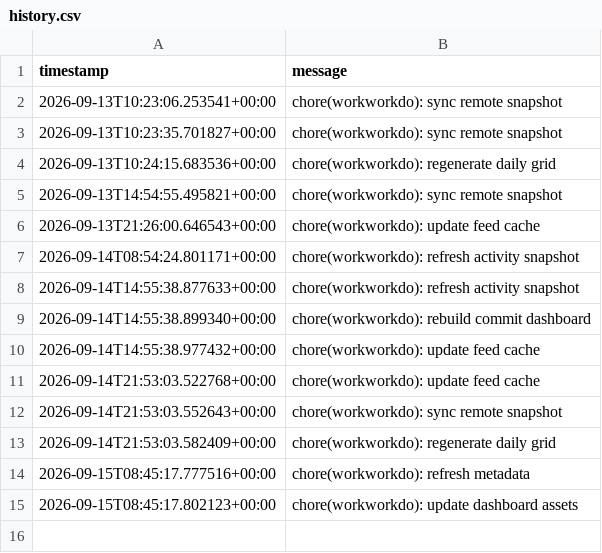
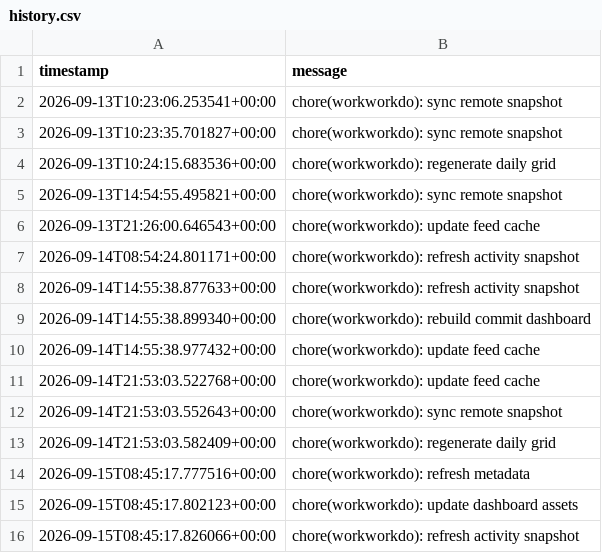
Before and after one commit to glcskl/commit-radar, a CSV file: data/history.csv, drawn as a sheet.

Commit message:
chore(workworkdo): refresh activity snapshot

```diff
--- a/data/history.csv
+++ b/data/history.csv
@@ -15 +15,2 @@ timestamp,message
 2026-09-15T08:45:17.802123+00:00,chore(workworkdo): update dashboard assets
+2026-09-15T08:45:17.826066+00:00,chore(workworkdo): refresh activity snapshot
```
